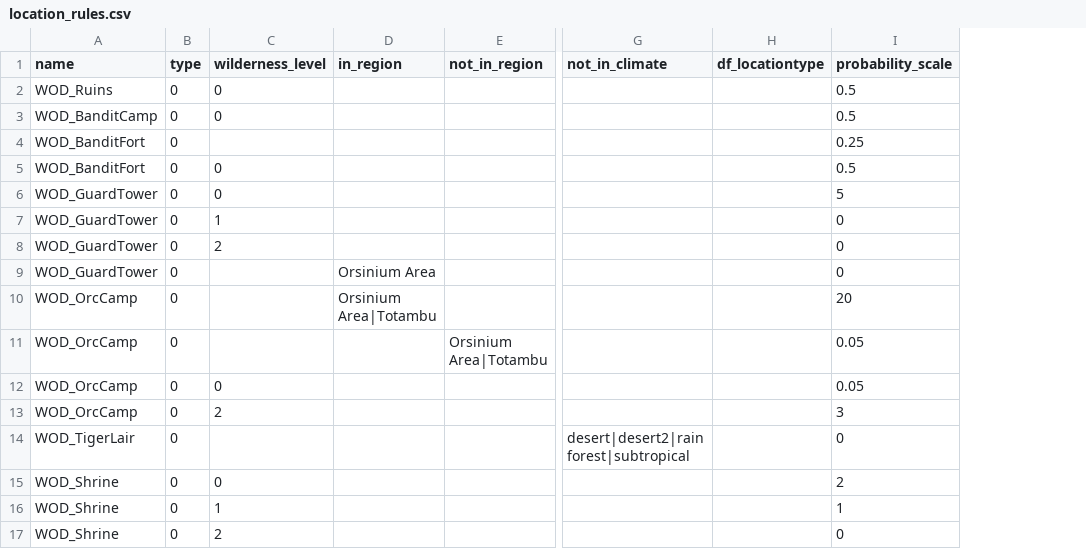
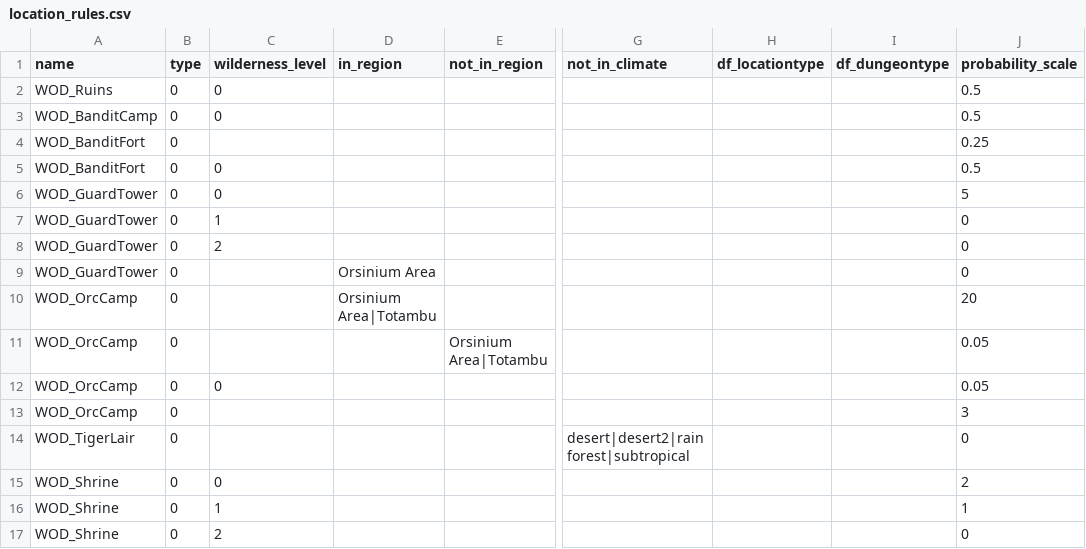
Before and after one commit to drcarademono/wod-location-generator, a CSV file: location_rules.csv, drawn as a sheet; only a part is shown, gaps mark what is left out; the diff names each change by its address in the sheet, - before the commit and + after, or states it on an @@ line.

```diff
--- a/location_rules.csv
+++ b/location_rules.csv
+column I (df_dungeontype), empty
-C13 (wilderness_level): 2
+C13 (wilderness_level): (empty)
```
Also changed, not shown: 6 other files.
